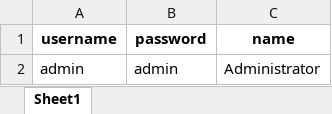
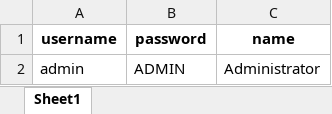
Before and after one commit to danishjavedcodes/gym_management, an Excel workbook: data/admin.xlsx, sheet Sheet1, drawn as a sheet; values as stored, in another font and other column widths than the file's, no borders; the diff names each change by its address in the sheet, - before the commit and + after, or states it on an @@ line.

```diff
--- a/data/admin.xlsx (sheet Sheet1)
+++ b/data/admin.xlsx (sheet Sheet1)
-B2 (password): admin
+B2 (password): ADMIN
```
Also changed, not shown: data/receptionists.xlsx, 4 other files.
